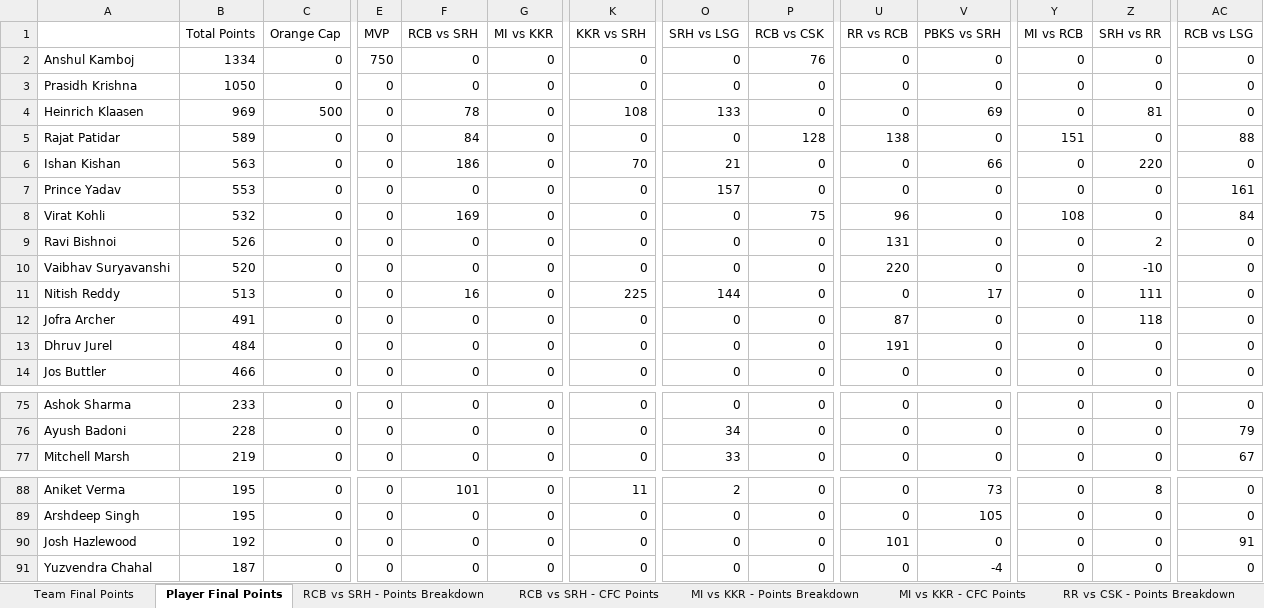
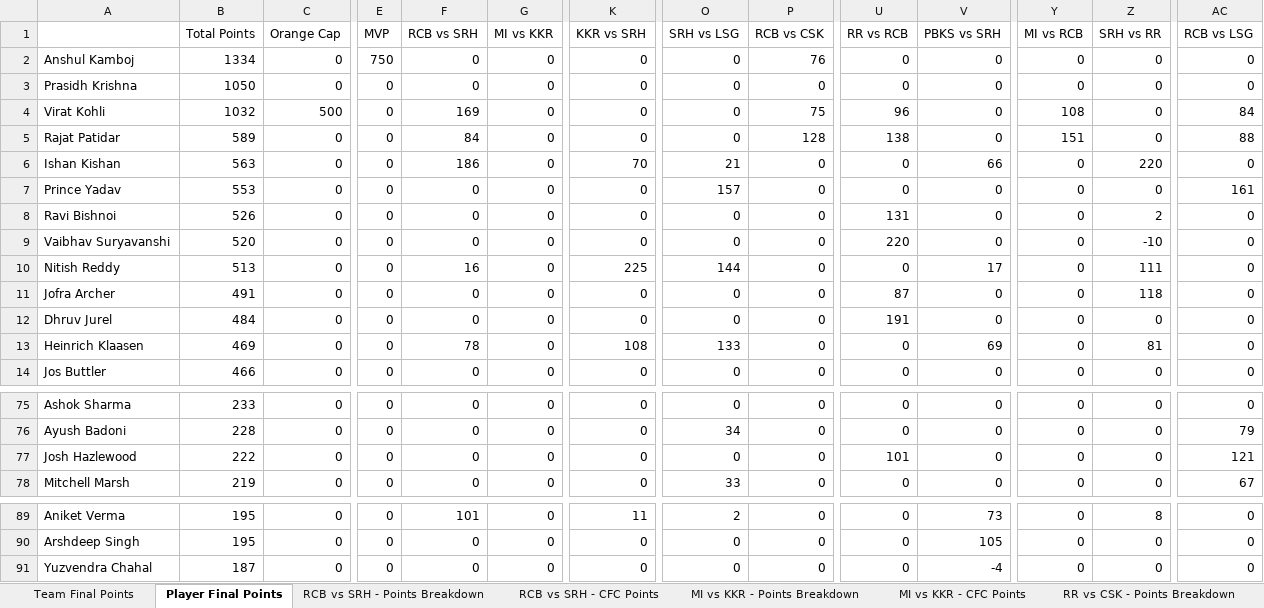
Before and after one commit to nisarg-m-shah/IPL-Fantasy-2026, an Excel workbook: CFC Fantasy League Live 2026.xlsx, sheet Player Final Points, drawn as a sheet; only a part is shown, gaps mark what is left out; values as stored, in another font and other column widths than the file's, no borders; removed rows and columns are numbered as before the commit, all else as after; rows hold the shown columns only; the diff names each change by its address in the sheet, - before the commit and + after, or states it on an @@ line.

Commit message:
Update CFC Fantasy League Live 2026.xlsx

```diff
--- a/CFC Fantasy League Live 2026.xlsx (sheet Player Final Points)
+++ b/CFC Fantasy League Live 2026.xlsx (sheet Player Final Points)
-A4: Heinrich Klaasen
+A4: Virat Kohli
-B4 (Total Points): 969
+B4 (Total Points): 1032
-F4 (RCB vs SRH): 78
+F4 (RCB vs SRH): 169
-K4 (KKR vs SRH): 108
+K4 (KKR vs SRH): 0
-O4 (SRH vs LSG): 133
+O4 (SRH vs LSG): 0
-P4 (RCB vs CSK): 0
+P4 (RCB vs CSK): 75
-U4 (RR vs RCB): 0
+U4 (RR vs RCB): 96
-V4 (PBKS vs SRH): 69
+V4 (PBKS vs SRH): 0
-Y4 (MI vs RCB): 0
+Y4 (MI vs RCB): 108
-Z4 (SRH vs RR): 81
+Z4 (SRH vs RR): 0
-AC4 (RCB vs LSG): 0
+AC4 (RCB vs LSG): 84
-row 8: Virat Kohli | 532 | 0 | 0 | 169 | 0 | 0 | 0 | 75 | 96 | 0 | 108 | 0 | 84
+row 13: Heinrich Klaasen | 469 | 0 | 0 | 78 | 0 | 108 | 133 | 0 | 0 | 69 | 0 | 81 | 0
+row 77: Josh Hazlewood | 222 | 0 | 0 | 0 | 0 | 0 | 0 | 0 | 101 | 0 | 0 | 0 | 121
-row 90: Josh Hazlewood | 192 | 0 | 0 | 0 | 0 | 0 | 0 | 0 | 101 | 0 | 0 | 0 | 91
```
Also changed, not shown: sheet RCB vs LSG - CFC Points, sheet Team Final Points, sheet RCB vs LSG - Points Breakdown.
